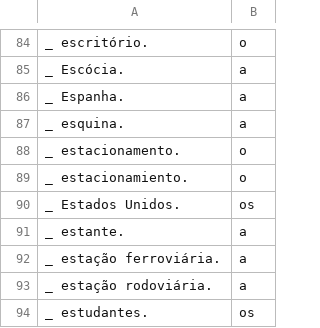
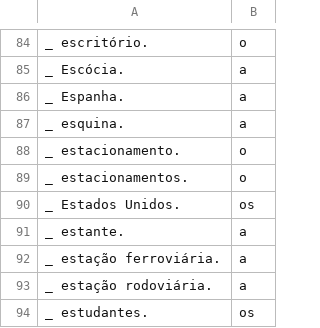
Before and after one commit to pabloariasmora/portugues, a CSV file: artigos.csv, drawn as a sheet; only a part is shown, gaps mark what is left out.

```diff
--- a/artigos.csv
+++ b/artigos.csv
@@ -88,3 +88,3 @@ _ esquina.,a
 _ estacionamento.,o
-_ estacionamiento.,o
+_ estacionamentos.,o
 _ Estados Unidos.,os
```
Also changed, not shown: 2 other files.
